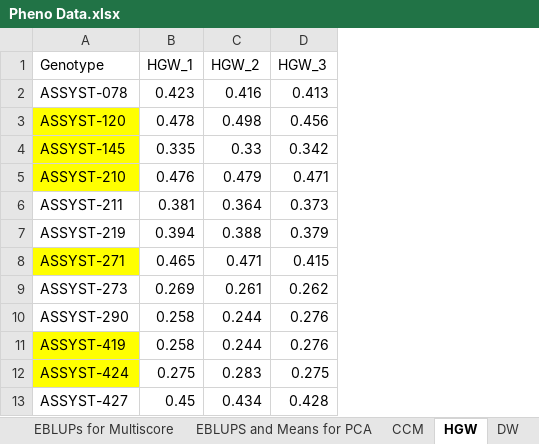
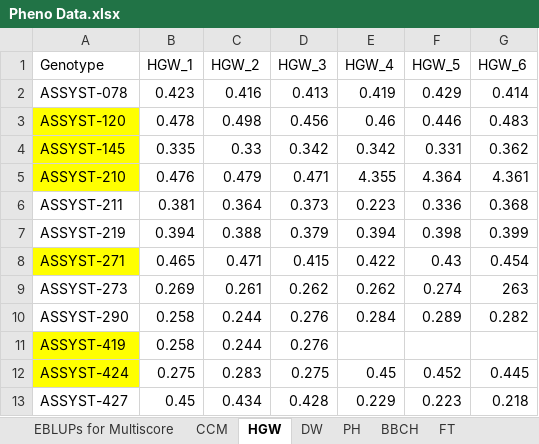
Before and after one commit to quesadillacat/CROP-SHIT, an Excel workbook: Pheno Data.xlsx, sheet HGW, drawn as a sheet; values as stored, in another font and other column widths than the file's, no borders; the diff names each change by its address in the sheet, - before the commit and + after, or states it on an @@ line.

```diff
--- a/Pheno Data.xlsx (sheet HGW)
+++ b/Pheno Data.xlsx (sheet HGW)
-sheet tab: EBLUPS and Means for PCA
+column E (HGW_4), rows 2-13: 0.419 | 0.46 | 0.342 | 4.355 | 0.223 | 0.394 | 0.422 | 0.262 | 0.284 |  | 0.45 | 0.229
+column F (HGW_5), rows 2-13: 0.429 | 0.446 | 0.331 | 4.364 | 0.336 | 0.398 | 0.43 | 0.274 | 0.289 |  | 0.452 | 0.223
+column G (HGW_6), rows 2-13: 0.414 | 0.483 | 0.362 | 4.361 | 0.368 | 0.399 | 0.454 | 263 | 0.282 |  | 0.445 | 0.218
```
Also changed, not shown: sheet EBLUPs for Multiscore, sheet CCM, sheet BBCH, sheet PH, sheet FM Before, sheet DW.
